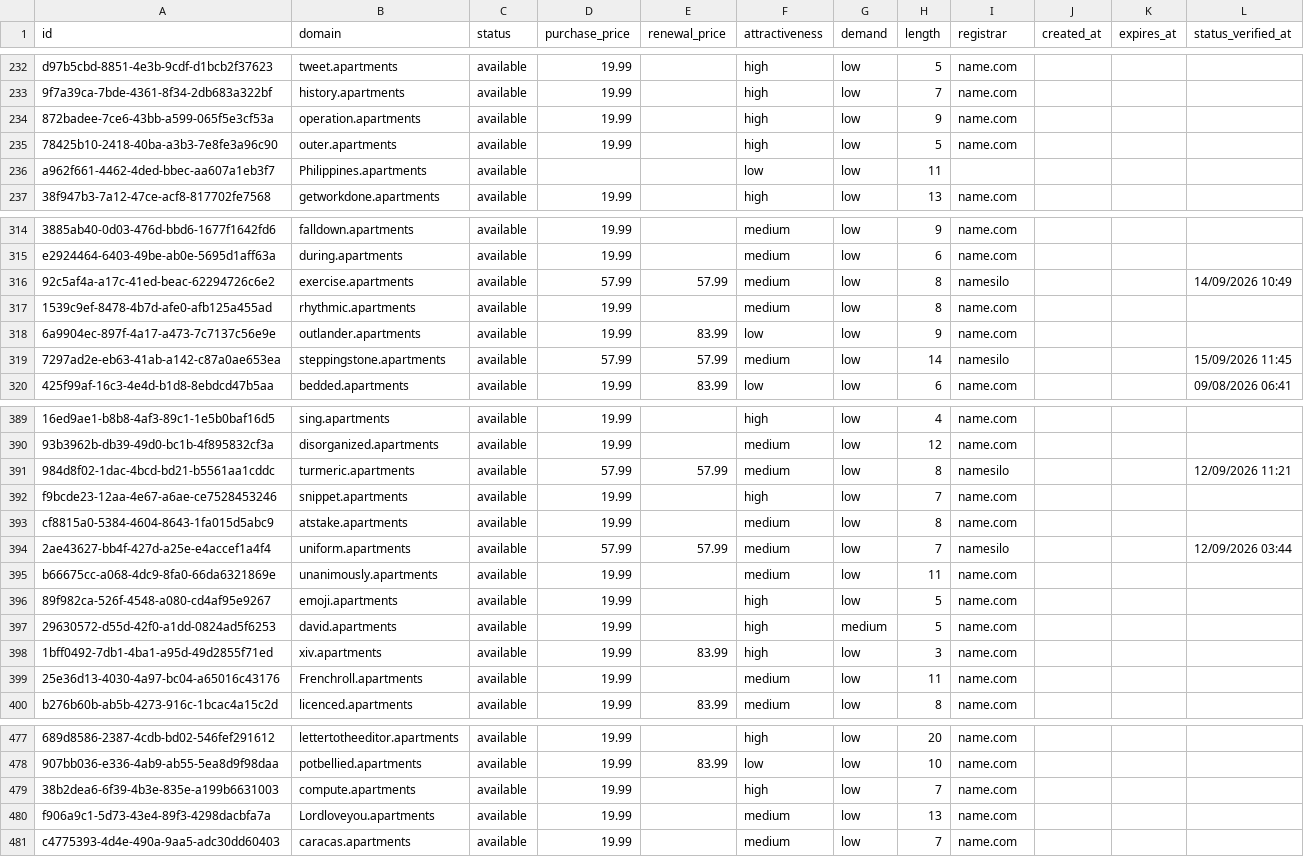
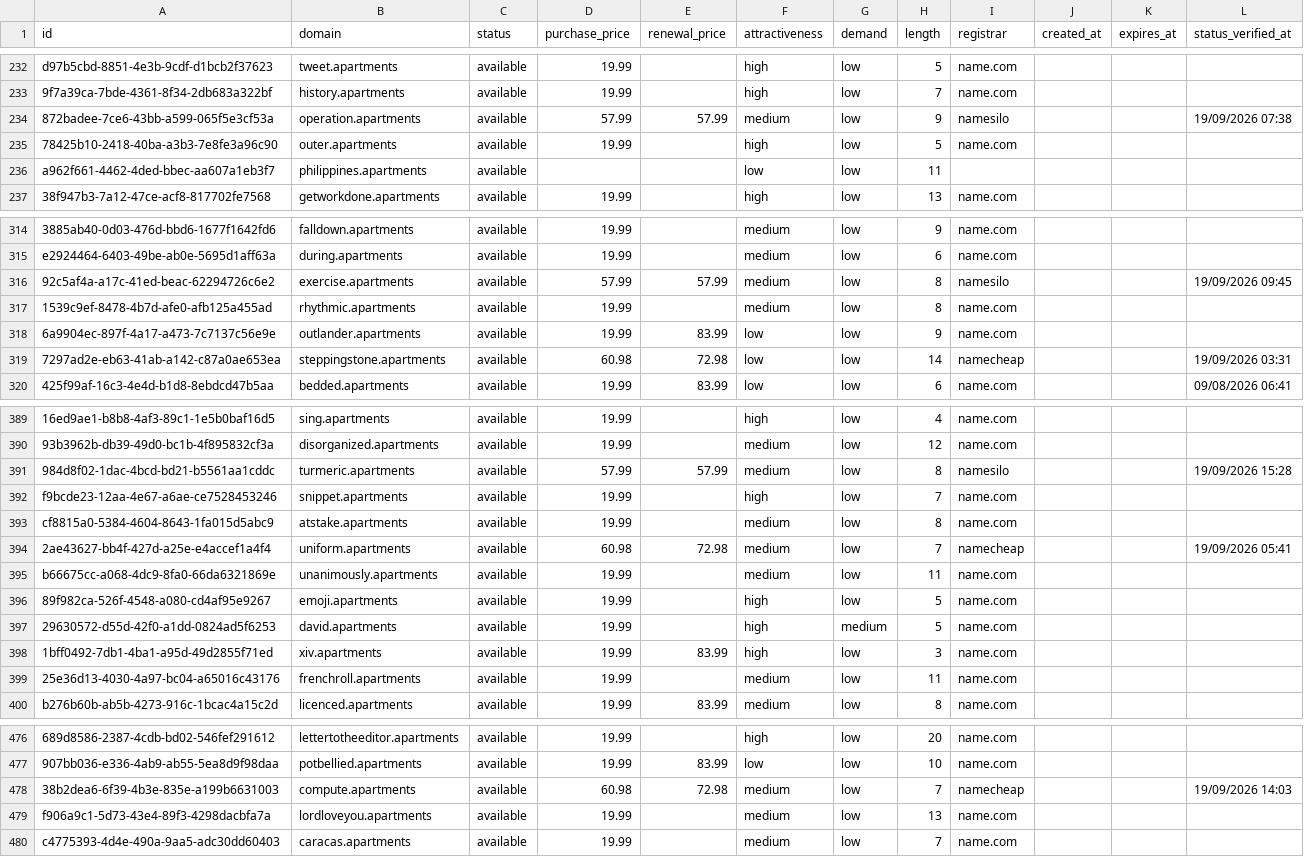
Before and after one commit to UniqueDomains/apartments-oneword-domains, a CSV file: apartments.csv, drawn as a sheet; only a part is shown, gaps mark what is left out; addresses are those after the commit; the diff covers the shown part only; the diff names each change by its address in the sheet, - before the commit and + after, or states it on an @@ line.

Commit message:
Domains update

```diff
--- a/apartments.csv
+++ b/apartments.csv
-D234 (purchase_price): 19.99
+D234 (purchase_price): 57.99
-E234 (renewal_price): (empty)
+E234 (renewal_price): 57.99
-F234 (attractiveness): high
+F234 (attractiveness): medium
-I234 (registrar): name.com
+I234 (registrar): namesilo
-L234 (status_verified_at): (empty)
+L234 (status_verified_at): 19/09/2026 07:38
-B236 (domain): Philippines.apartments
+B236 (domain): philippines.apartments
-L316 (status_verified_at): 14/09/2026 10:49
+L316 (status_verified_at): 19/09/2026 09:45
-D319 (purchase_price): 57.99
+D319 (purchase_price): 60.98
-E319 (renewal_price): 57.99
+E319 (renewal_price): 72.98
-F319 (attractiveness): medium
+F319 (attractiveness): low
-I319 (registrar): namesilo
+I319 (registrar): namecheap
-L319 (status_verified_at): 15/09/2026 11:45
+L319 (status_verified_at): 19/09/2026 03:31
-L391 (status_verified_at): 12/09/2026 11:21
+L391 (status_verified_at): 19/09/2026 15:28
-D394 (purchase_price): 57.99
+D394 (purchase_price): 60.98
-E394 (renewal_price): 57.99
+E394 (renewal_price): 72.98
-I394 (registrar): namesilo
+I394 (registrar): namecheap
-L394 (status_verified_at): 12/09/2026 03:44
+L394 (status_verified_at): 19/09/2026 05:41
-B399 (domain): Frenchroll.apartments
+B399 (domain): frenchroll.apartments
-D478 (purchase_price): 19.99
+D478 (purchase_price): 60.98
-E478 (renewal_price): (empty)
+E478 (renewal_price): 72.98
-F478 (attractiveness): high
+F478 (attractiveness): medium
-I478 (registrar): name.com
+I478 (registrar): namecheap
-L478 (status_verified_at): (empty)
+L478 (status_verified_at): 19/09/2026 14:03
-B479 (domain): Lordloveyou.apartments
+B479 (domain): lordloveyou.apartments
```
Also changed, not shown: 3 added rows, 3 removed rows and 88 edited cells elsewhere in this file, 4 other files.
